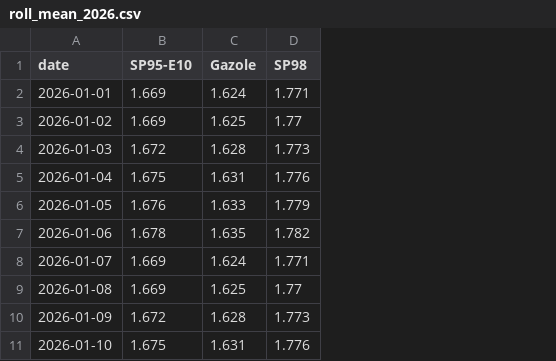
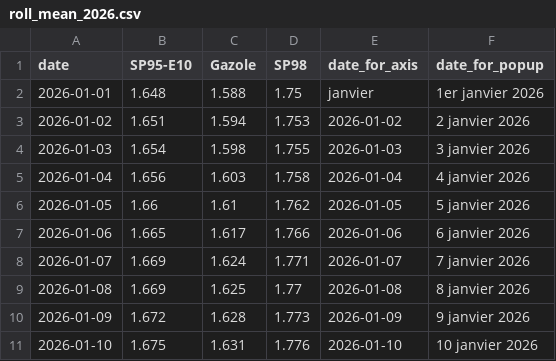
Before and after one commit to mthlht/fuel-price-tracker, a CSV file: data/roll_mean_2026.csv, drawn as a sheet; only a part is shown; the diff names each change by its address in the sheet, - before the commit and + after, or states it on an @@ line.

Commit message:
editing data output format

```diff
--- a/data/roll_mean_2026.csv
+++ b/data/roll_mean_2026.csv
+column E (date_for_axis), rows 2-11: janvier | 2026-01-02 | 2026-01-03 | 2026-01-04 | 2026-01-05 | 2026-01-06 | 2026-01-07 | 2026-01-08 | 2026-01-09 | 2026-01-10
+column F (date_for_popup), rows 2-11: 1er janvier 2026 | 2 janvier 2026 | 3 janvier 2026 | 4 janvier 2026 | 5 janvier 2026 | 6 janvier 2026 | 7 janvier 2026 | 8 janvier 2026 | 9 janvier 2026 | 10 janvier 2026
-B2 (SP95-E10): 1.669
+B2 (SP95-E10): 1.648
-C2 (Gazole): 1.624
+C2 (Gazole): 1.588
-D2 (SP98): 1.771
+D2 (SP98): 1.75
-B3 (SP95-E10): 1.669
+B3 (SP95-E10): 1.651
-C3 (Gazole): 1.625
+C3 (Gazole): 1.594
-D3 (SP98): 1.77
+D3 (SP98): 1.753
-B4 (SP95-E10): 1.672
+B4 (SP95-E10): 1.654
-C4 (Gazole): 1.628
+C4 (Gazole): 1.598
-D4 (SP98): 1.773
+D4 (SP98): 1.755
-B5 (SP95-E10): 1.675
+B5 (SP95-E10): 1.656
-C5 (Gazole): 1.631
+C5 (Gazole): 1.603
-D5 (SP98): 1.776
+D5 (SP98): 1.758
-B6 (SP95-E10): 1.676
+B6 (SP95-E10): 1.66
-C6 (Gazole): 1.633
+C6 (Gazole): 1.61
-D6 (SP98): 1.779
+D6 (SP98): 1.762
-B7 (SP95-E10): 1.678
+B7 (SP95-E10): 1.665
-C7 (Gazole): 1.635
+C7 (Gazole): 1.617
-D7 (SP98): 1.782
+D7 (SP98): 1.766
```
Also changed, not shown: 2 other files.
